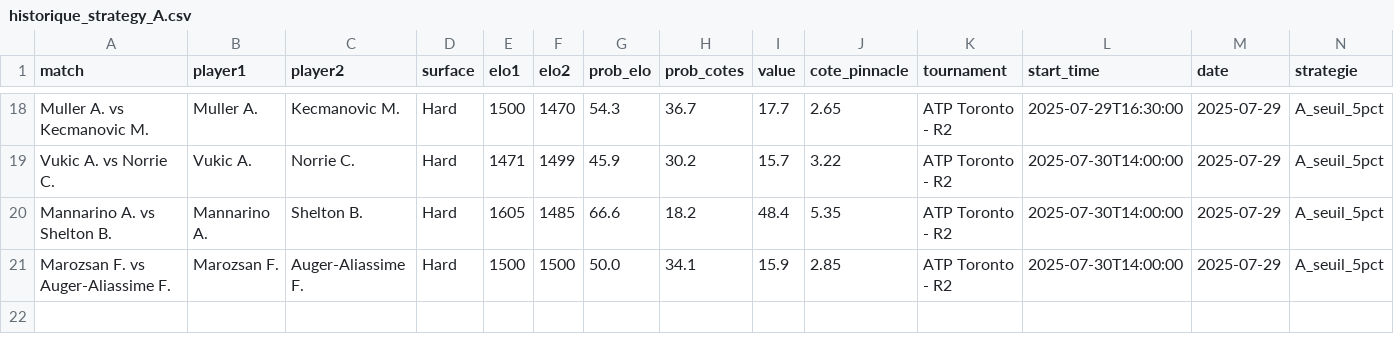
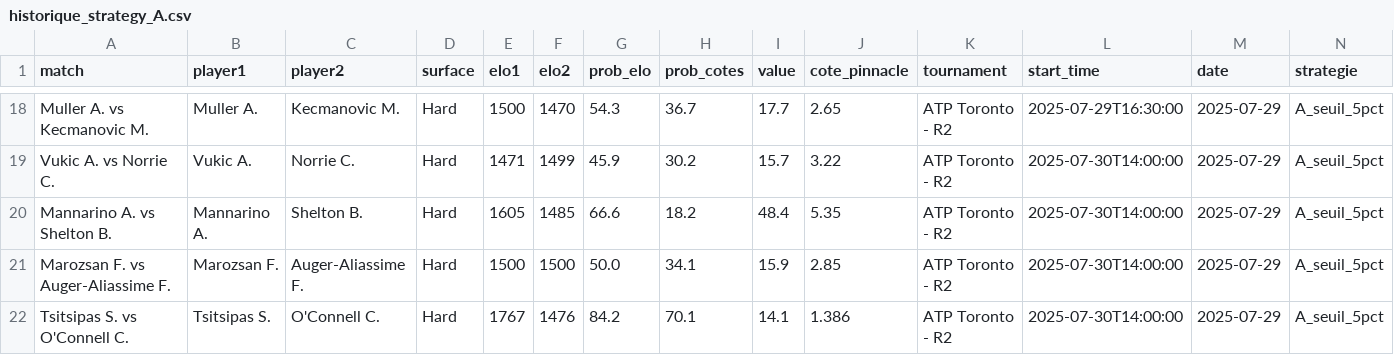
Before and after one commit to Matttgic/Eddeux, a CSV file: historique_strategy_A.csv, drawn as a sheet; only a part is shown, gaps mark what is left out; rows hold the shown columns only; the diff names each change by its address in the sheet, - before the commit and + after, or states it on an @@ line.

```diff
--- a/historique_strategy_A.csv
+++ b/historique_strategy_A.csv
+row 22: Tsitsipas S. vs O'Connell C. | Tsitsipas S. | O'Connell C. | Hard | 1767 | 1476 | 84.2 | 70.1 | 14.1 | 1.386 | ATP Toronto - R2 | 2025-07-30T14:00:00 | 2025-07-29 | A_seuil_5pct
```
Also changed, not shown: elo_probs.csv, historique_strategy_B.csv.
